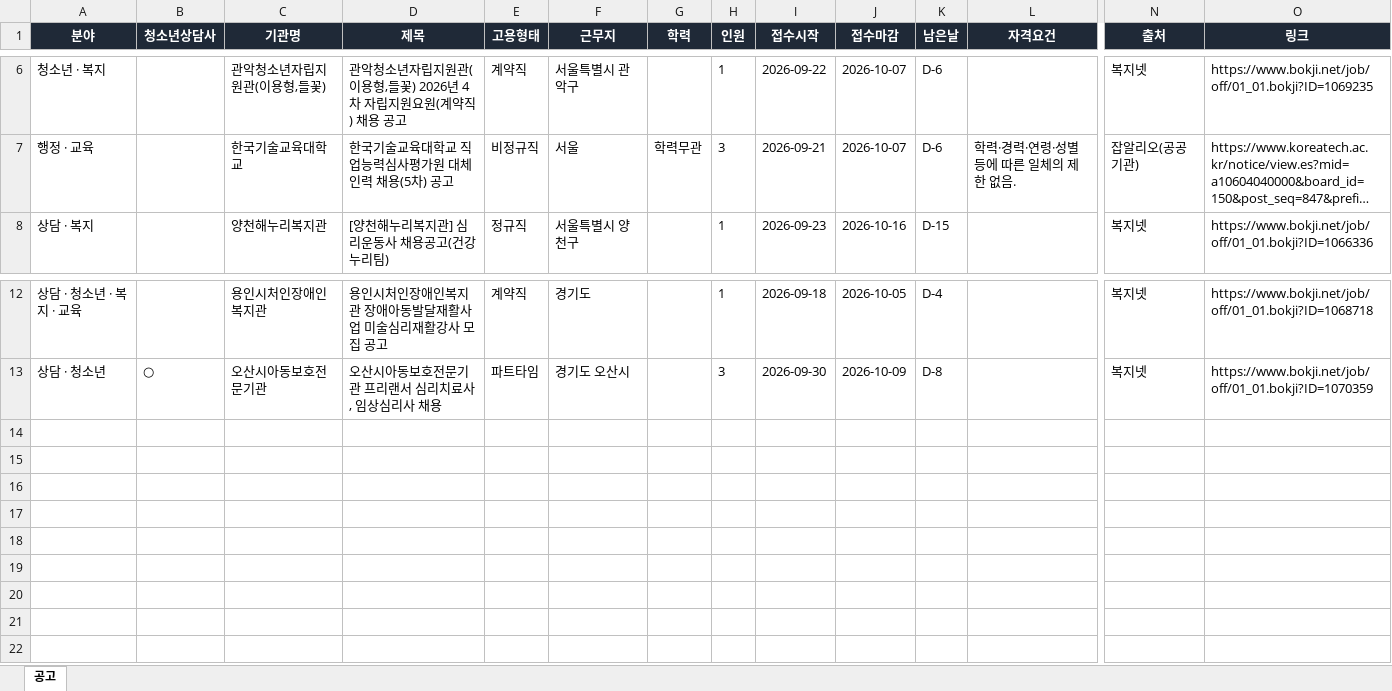
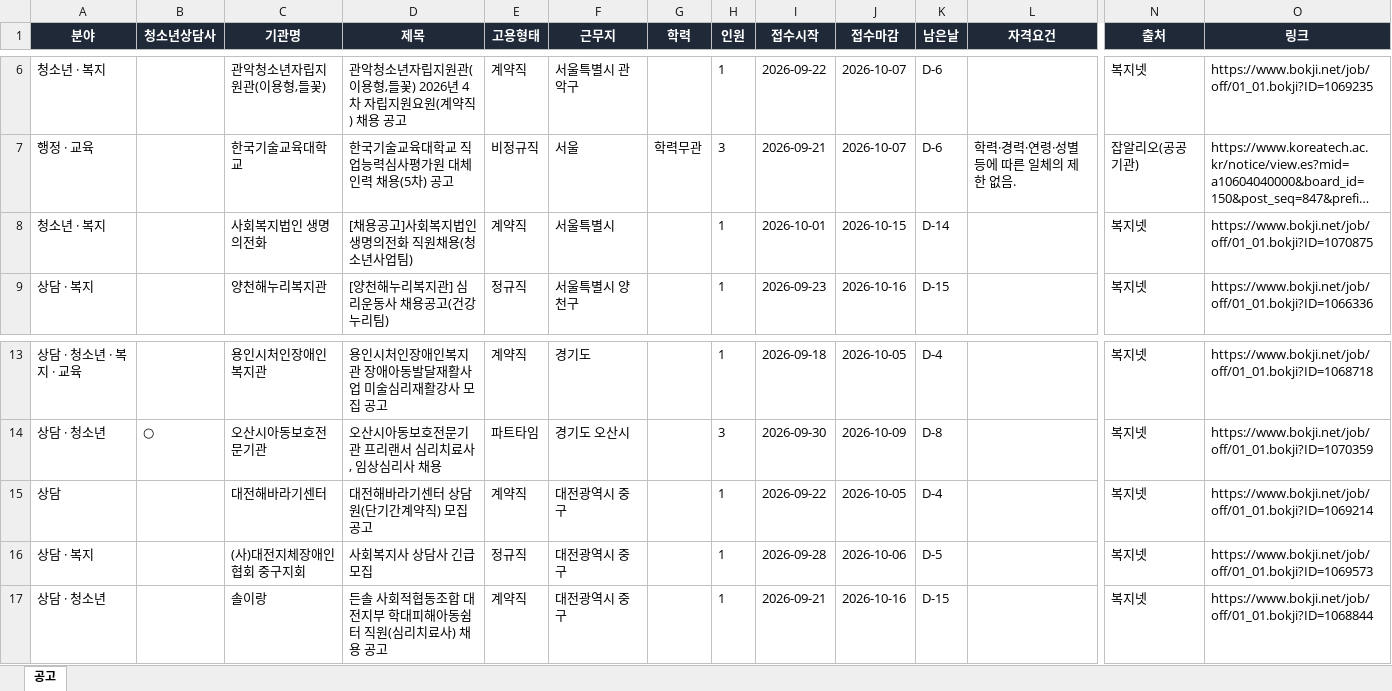
Before and after one commit to hongyul67-cpu/sangdam-chaeyong, an Excel workbook: docs/files/2026-10-01/상담행정공고_2026-10-01.xlsx, sheet 공고, drawn as a sheet; only a part is shown, gaps mark what is left out; long unchanged cells end in …; values as stored, in another font and other column widths than the file's, no borders; rows hold the shown columns only; the diff names each change by its address in the sheet, - before the commit and + after, or states it on an @@ line.

```diff
--- a/docs/files/2026-10-01/상담행정공고_2026-10-01.xlsx (sheet 공고)
+++ b/docs/files/2026-10-01/상담행정공고_2026-10-01.xlsx (sheet 공고)
+row 8: 청소년 · 복지 |  | 사회복지법인 생명의전화 | [채용공고]사회복지법인 생명의전화 직원채용(청소년사업팀) | 계약직 | 서울특별시 |  | 1 | 2026-10-01 | 2026-10-15 | D-14 |  | 복지넷 | https://www.bokji.net/job/off/01_01.bokji?ID=1070875
+row 15: 상담 |  | 대전해바라기센터 | 대전해바라기센터 상담원(단기간계약직) 모집 공고 | 계약직 | 대전광역시 중구 |  | 1 | 2026-09-22 | 2026-10-05 | D-4 |  | 복지넷 | https://www.bokji.net/job/off/01_01.bokji?ID=1069214
+row 16: 상담 · 복지 |  | (사)대전지체장애인협회 중구지회 | 사회복지사 상담사 긴급 모집 | 정규직 | 대전광역시 중구 |  | 1 | 2026-09-28 | 2026-10-06 | D-5 |  | 복지넷 | https://www.bokji.net/job/off/01_01.bokji?ID=1069573
+row 17: 상담 · 청소년 |  | 솔이랑 | 든솔 사회적협동조합 대전지부 학대피해아동쉼터 직원(심리치료사) 채용 공고 | 계약직 | 대전광역시 중구 |  | 1 | 2026-09-21 | 2026-10-16 | D-15 |  | 복지넷 | https://www.bokji.net/job/off/01_01.bokji?ID=1068844
```
Also changed, not shown: docs/files/상담행정공고_최신.xlsx, 8 other files.
